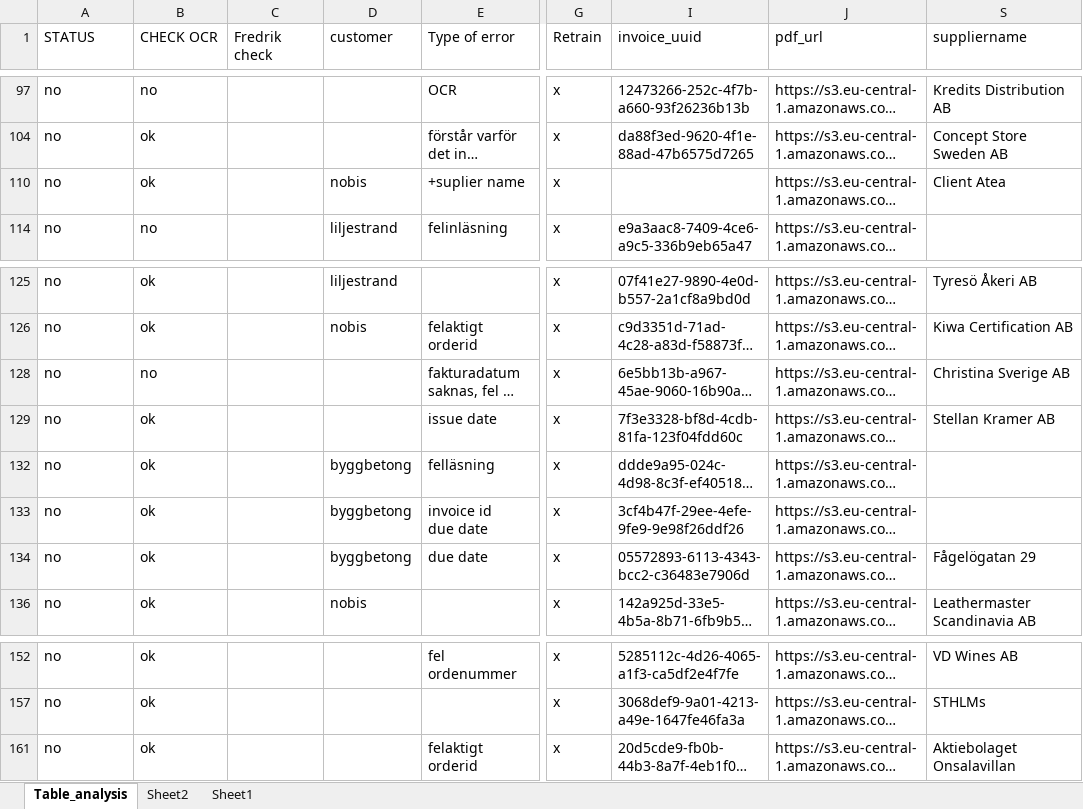
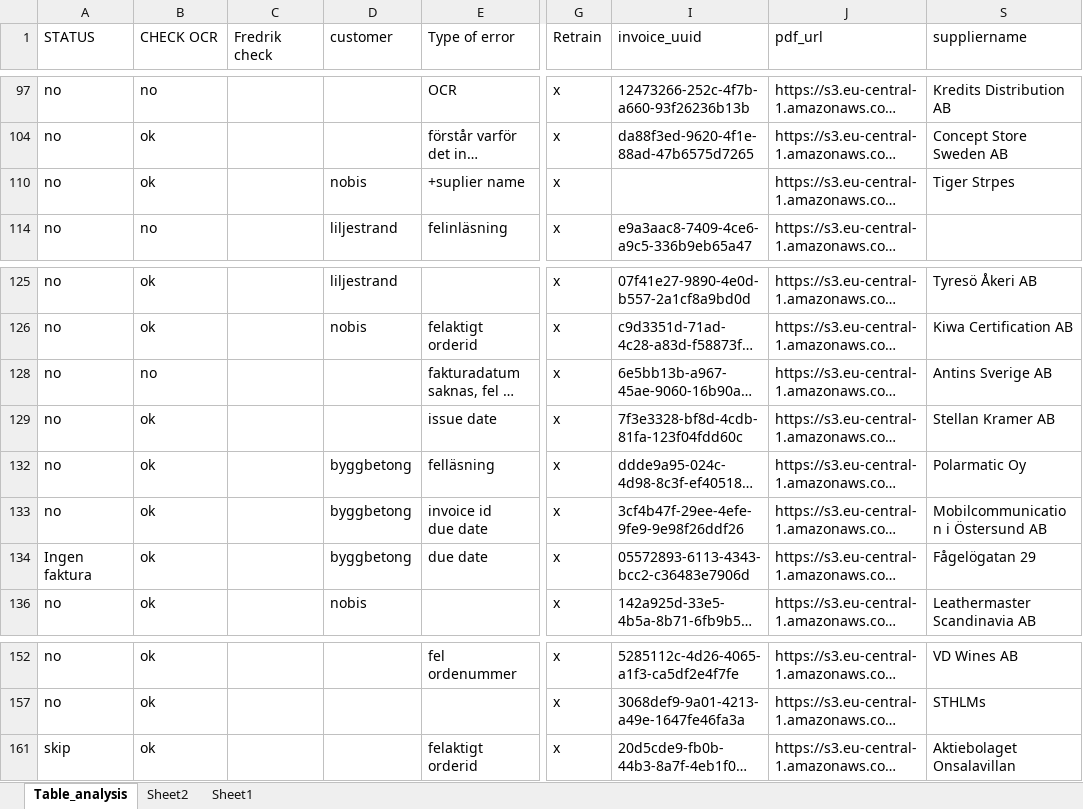
Before and after one commit to Weckner/fredrik_train_data, an Excel workbook: analysis_bisbasic_240326 (2).xlsx, sheet Table_analysis, drawn as a sheet; only a part is shown, gaps mark what is left out; long unchanged cells end in …; values as stored, in another font and other column widths than the file's, no cell formats; conditional formats not drawn; the diff names each change by its address in the sheet, - before the commit and + after, or states it on an @@ line.

```diff
--- a/analysis_bisbasic_240326 (2).xlsx (sheet Table_analysis)
+++ b/analysis_bisbasic_240326 (2).xlsx (sheet Table_analysis)
-S110 (suppliername): Client Atea
+S110 (suppliername): Tiger Strpes
-S128 (suppliername): Christina Sverige AB
+S128 (suppliername): Antins Sverige AB
-S132 (suppliername): (empty)
+S132 (suppliername): Polarmatic Oy
-S133 (suppliername): (empty)
+S133 (suppliername): Mobilcommunication i Östersund AB
-A134 (STATUS): no
+A134 (STATUS): Ingen faktura
-A161 (STATUS): no
+A161 (STATUS): skip
```
Also changed, not shown: cell formats, 26 other files.
